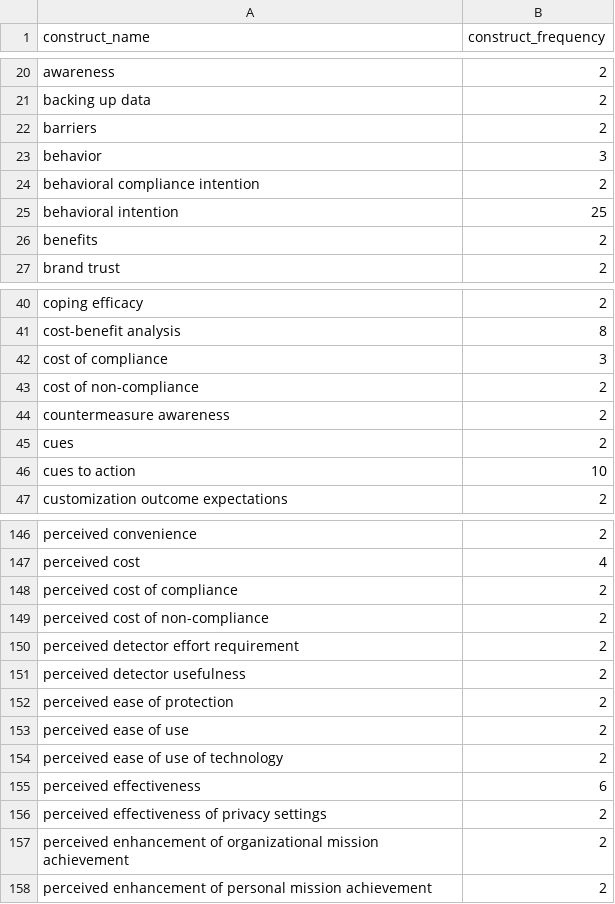
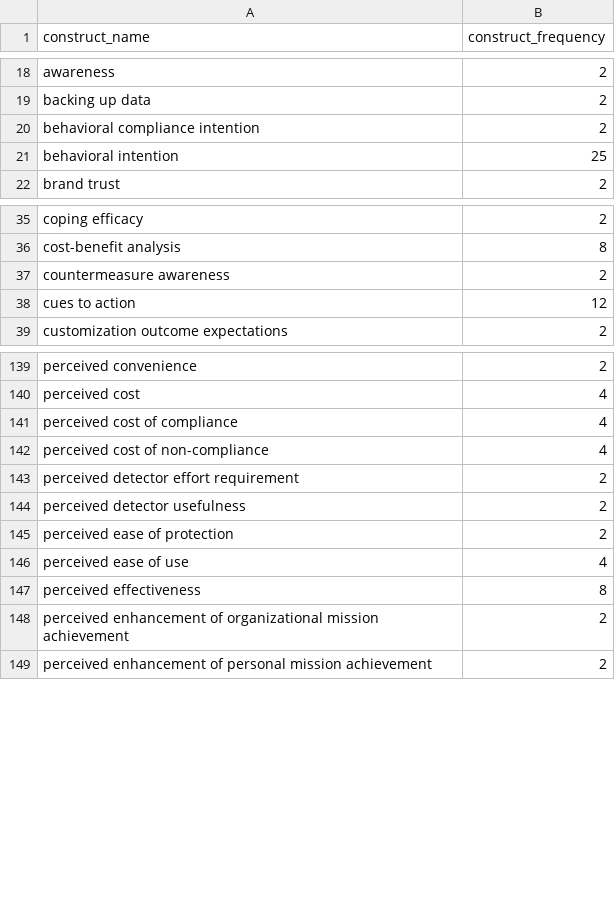
Before and after one commit to neleborgert/CSE-review, a CSV file: code/results/Only Convergent and Discriminant Constructs - Only Selfdeveloped Scales.csv, drawn as a sheet; only a part is shown, gaps mark what is left out; the diff covers the shown part only.

```diff
--- a/code/results/Only Convergent and Discriminant Constructs - Only Selfdeveloped Scales.csv
+++ b/code/results/Only Convergent and Discriminant Constructs - Only Selfdeveloped Scales.csv
@@ -21,7 +19,4 @@ awareness;2
 backing up data;2
-barriers;2
-behavior;3
 behavioral compliance intention;2
 behavioral intention;25
-benefits;2
 brand trust;2
@@ -41,7 +36,4 @@ coping efficacy;2
 cost-benefit analysis;8
-cost of compliance;3
-cost of non-compliance;2
 countermeasure awareness;2
-cues;2
-cues to action;10
+cues to action;12
 customization outcome expectations;2
@@ -147,4 +140,4 @@ perceived convenience;2
 perceived cost;4
-perceived cost of compliance;2
-perceived cost of non-compliance;2
+perceived cost of compliance;4
+perceived cost of non-compliance;4
 perceived detector effort requirement;2
@@ -152,6 +145,4 @@ perceived detector usefulness;2
 perceived ease of protection;2
-perceived ease of use;2
-perceived ease of use of technology;2
-perceived effectiveness;6
-perceived effectiveness of privacy settings;2
+perceived ease of use;4
+perceived effectiveness;8
 perceived enhancement of organizational mission achievement;2
```
Also changed, not shown: 5 added rows, 15 removed rows and 19 edited cells elsewhere in this file, code/results/Counts of All Convergent Constructs - Only Selfdeveloped Scales.csv, code/results/Counts of All Discriminant Constructs - Only Selfdeveloped Scales.csv, 2 other files.
